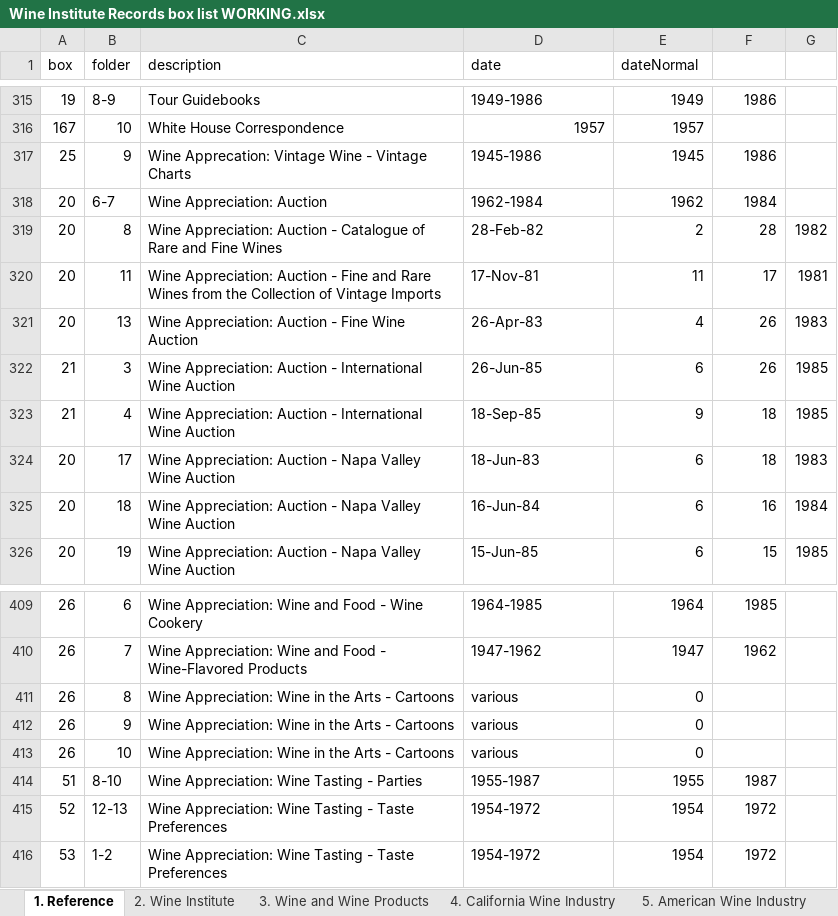
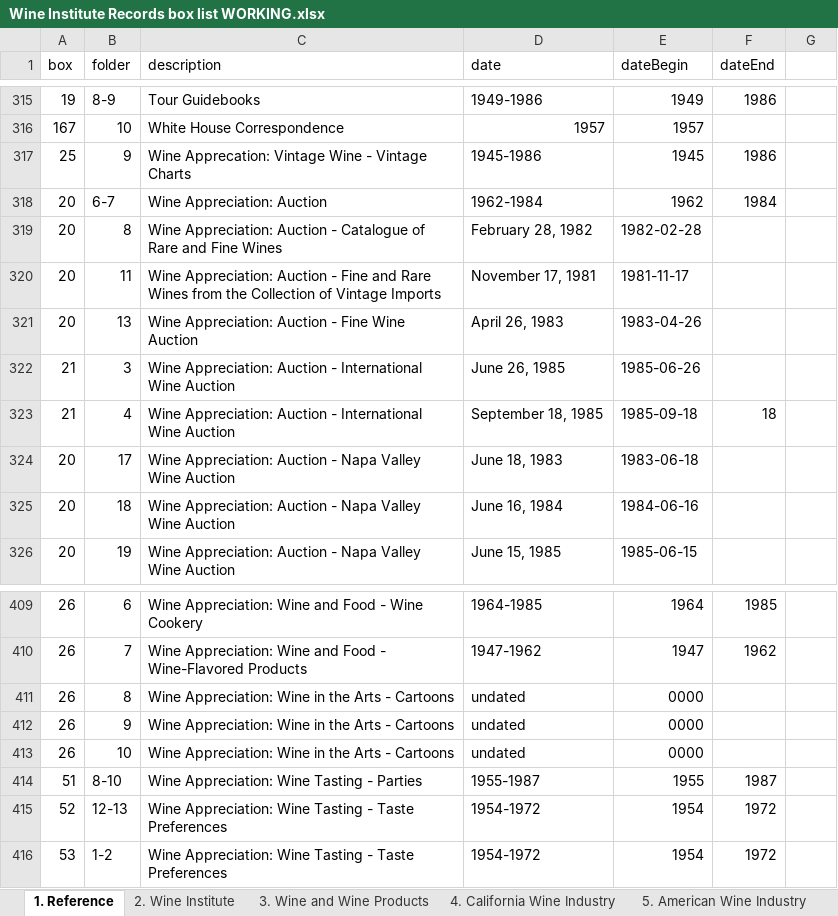
Before and after one commit to lizcphillips/UCD-WineInstitute, an Excel workbook: Wine Institute Records box list WORKING.xlsx, sheet 1. Reference, drawn as a sheet; only a part is shown, gaps mark what is left out; values as stored, in another font and other column widths than the file's, no cell formats; the diff covers the shown part only; the diff names each change by its address in the sheet, - before the commit and + after, or states it on an @@ line.

Commit message:
Date cleaning: Reference tab

```diff
--- a/Wine Institute Records box list WORKING.xlsx (sheet 1. Reference)
+++ b/Wine Institute Records box list WORKING.xlsx (sheet 1. Reference)
-E1: dateNormal
+E1: dateBegin
-F1: (empty)
+F1: dateEnd
-D319 (date): 28-Feb-82
+D319 (date): February 28, 1982
-E319 (dateBegin): 2
+E319 (dateBegin): 1982-02-28
-F319 (dateEnd): 28
+F319 (dateEnd): (empty)
-G319: 1982
+G319: (empty)
-D320 (date): 17-Nov-81
+D320 (date): November 17, 1981
-E320 (dateBegin): 11
+E320 (dateBegin): 1981-11-17
-F320 (dateEnd): 17
+F320 (dateEnd): (empty)
-G320: 1981
+G320: (empty)
-D321 (date): 26-Apr-83
+D321 (date): April 26, 1983
-E321 (dateBegin): 4
+E321 (dateBegin): 1983-04-26
-F321:F322 (dateEnd): 26
+F321:F322 (dateEnd): (empty)
-G321: 1983
+G321: (empty)
-D322 (date): 26-Jun-85
+D322 (date): June 26, 1985
-E322 (dateBegin): 6
+E322 (dateBegin): 1985-06-26
-G322:G323: 1985
+G322:G323: (empty)
-D323 (date): 18-Sep-85
+D323 (date): September 18, 1985
-E323 (dateBegin): 9
+E323 (dateBegin): 1985-09-18
-D324 (date): 18-Jun-83
+D324 (date): June 18, 1983
-E324 (dateBegin): 6
+E324 (dateBegin): 1983-06-18
-F324 (dateEnd): 18
+F324 (dateEnd): (empty)
-G324: 1983
+G324: (empty)
-D325 (date): 16-Jun-84
+D325 (date): June 16, 1984
-E325 (dateBegin): 6
+E325 (dateBegin): 1984-06-16
-F325 (dateEnd): 16
+F325 (dateEnd): (empty)
-G325: 1984
+G325: (empty)
-D326 (date): 15-Jun-85
+D326 (date): June 15, 1985
-E326 (dateBegin): 6
+E326 (dateBegin): 1985-06-15
-F326 (dateEnd): 15
+F326 (dateEnd): (empty)
-G326: 1985
+G326: (empty)
-D411:D413 (date): various
+D411:D413 (date): undated
-E411:E413 (dateBegin): 0
+E411:E413 (dateBegin): 0000
```
Also changed, not shown: 120 edited cells elsewhere in this sheet, cell formats.
